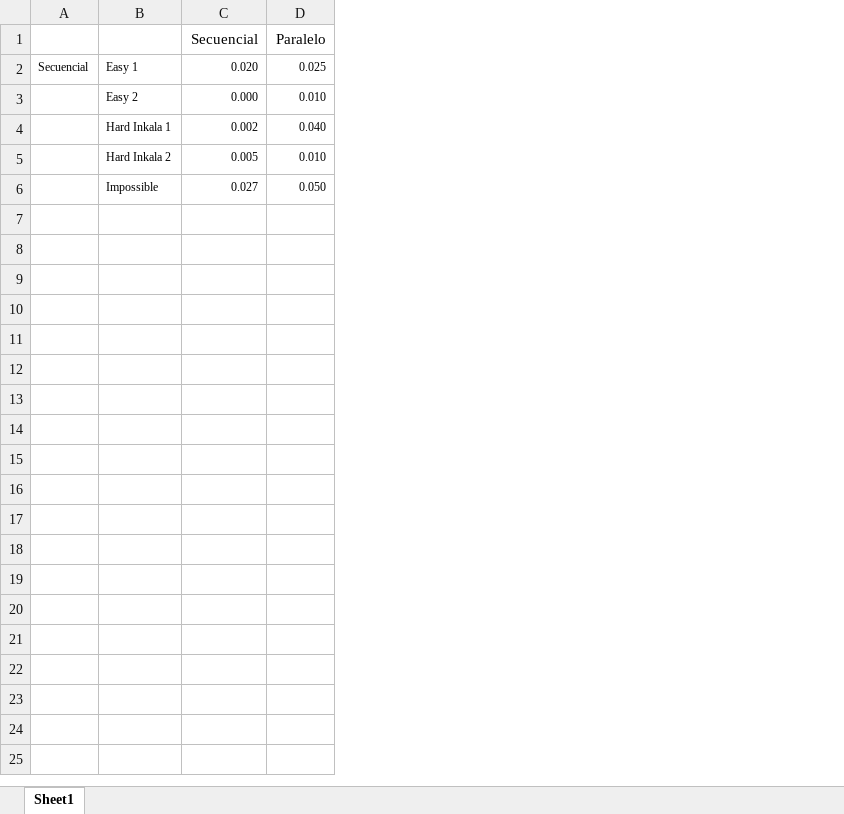
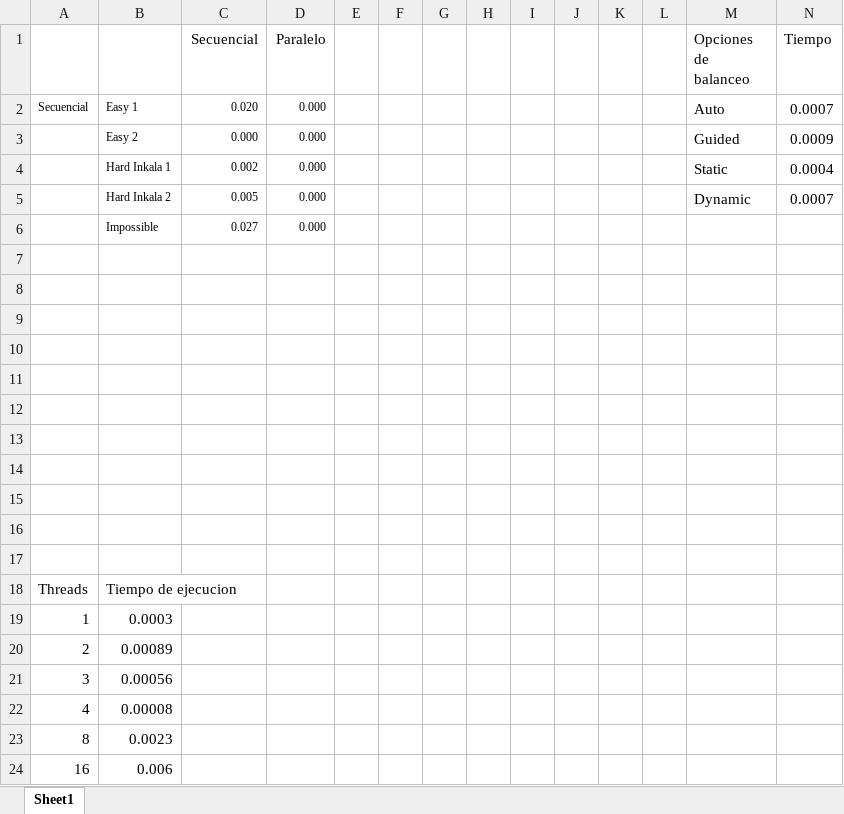
Before and after one commit to tec-csf/TC2017-PF-Otono-2019-equipo-algoritmos, an Excel workbook: docs/GráficasComparativas.xlsx, sheet Sheet1, drawn as a sheet; values as stored, in another font and other column widths than the file's, no borders; charts and pictures not drawn; the diff names each change by its address in the sheet, - before the commit and + after, or states it on an @@ line.

```diff
--- a/docs/GráficasComparativas.xlsx (sheet Sheet1)
+++ b/docs/GráficasComparativas.xlsx (sheet Sheet1)
+column E, empty
+column F, empty
+column G, empty
+column H, empty
+column I, empty
+column J, empty
+column K, empty
+column L, empty
+column M (Opciones de balanceo), rows 2-5: Auto | Guided | Static | Dynamic
+column N (Tiempo), rows 2-5: 0.0007 | 0.0009 | 0.0004 | 0.0007
-D2 (Paralelo): 0.025
+D2 (Paralelo): 0.000
-D3 (Paralelo): 0.010
+D3 (Paralelo): 0.000
-D4 (Paralelo): 0.040
+D4 (Paralelo): 0.000
-D5 (Paralelo): 0.010
+D5 (Paralelo): 0.000
-D6 (Paralelo): 0.050
+D6 (Paralelo): 0.000
+row 7: (empty)
+row 8: (empty)
+row 9: (empty)
+row 10: (empty)
+row 11: (empty)
+row 12: (empty)
+row 13: (empty)
+row 14: (empty)
+row 15: (empty)
+row 16: (empty)
+row 17: (empty)
+row 18: Threads | Tiempo de ejecucion
+row 19: 1 | 0.0003
+row 20: 2 | 0.00089
+row 21: 3 | 0.00056
+row 22: 4 | 0.00008
+row 23: 8 | 0.0023
+row 24: 16 | 0.006
```
Also changed, not shown: charts or pictures, 6 other files.
